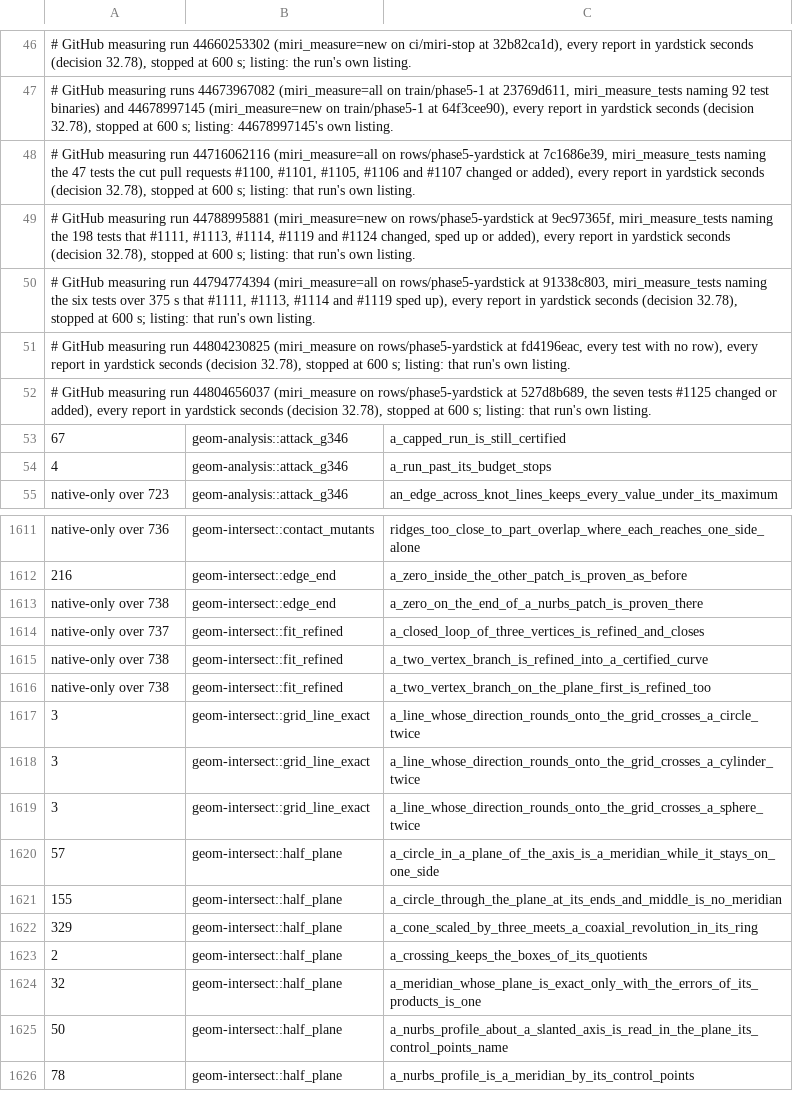
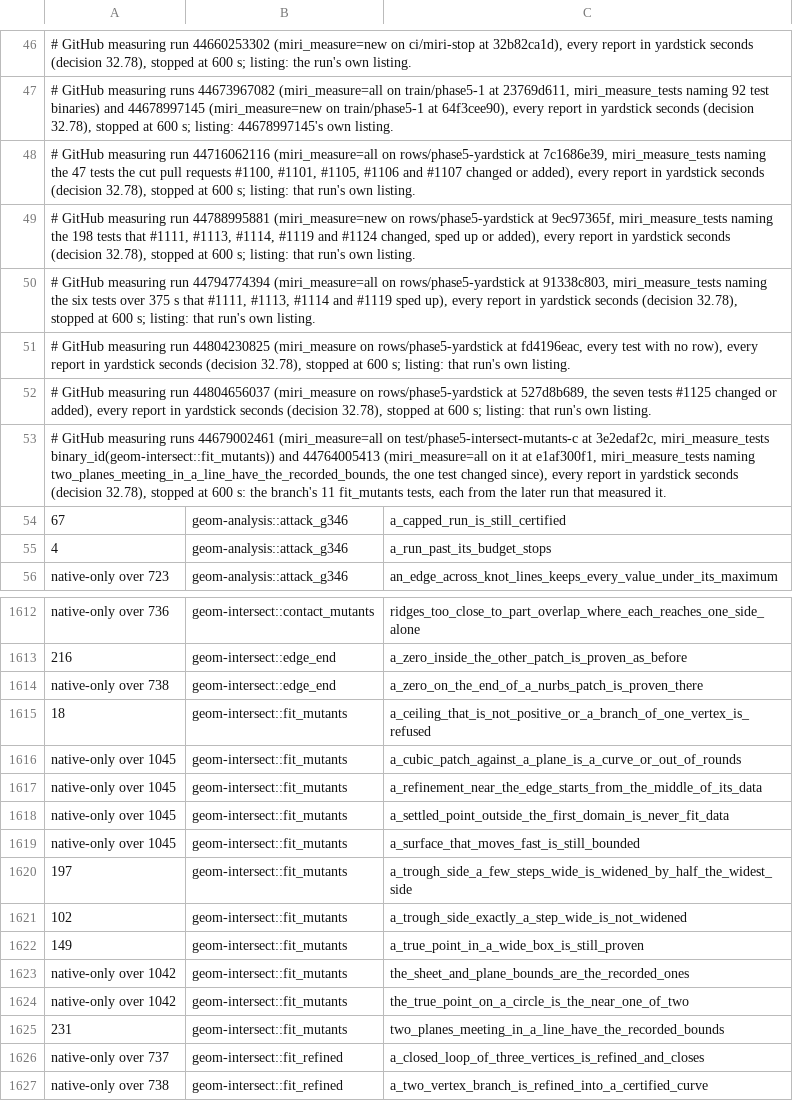
Before and after one commit to spareware-co-op/spareware, a TSV file: projects/engines/geometry/crates/geom-test/src/miri-times.tsv, drawn as a sheet; only a part is shown, gaps mark what is left out; the shorter side is filled out with more unchanged rows; the diff names each change by its address in the sheet, - before the commit and + after, or states it on an @@ line.

```diff
--- a/projects/engines/geometry/crates/geom-test/src/miri-times.tsv
+++ b/projects/engines/geometry/crates/geom-test/src/miri-times.tsv
+row 53: # GitHub measuring runs 44679002461 (miri_measure=all on test/phase5-intersect-mutants-c at 3e2edaf2c, miri_measure_tests binary_id(geom-intersect::fit_mutants)) and 44764005413 (miri_measure=all on it at e1af300f1, miri_measure_tests naming two_planes_meeting_in_a_line_have_the_recorded_bounds, the one test changed since), every report in yardstick seconds (decision 32.78), stopped at 600 s: the branch's 11 fit_mutants tests, each from the later run that measured it.
+row 1615: 18 | geom-intersect::fit_mutants | a_ceiling_that_is_not_positive_or_a_branch_of_one_vertex_is_refused
+row 1616: native-only over 1045 | geom-intersect::fit_mutants | a_cubic_patch_against_a_plane_is_a_curve_or_out_of_rounds
+row 1617: native-only over 1045 | geom-intersect::fit_mutants | a_refinement_near_the_edge_starts_from_the_middle_of_its_data
+row 1618: native-only over 1045 | geom-intersect::fit_mutants | a_settled_point_outside_the_first_domain_is_never_fit_data
+row 1619: native-only over 1045 | geom-intersect::fit_mutants | a_surface_that_moves_fast_is_still_bounded
+row 1620: 197 | geom-intersect::fit_mutants | a_trough_side_a_few_steps_wide_is_widened_by_half_the_widest_side
+row 1621: 102 | geom-intersect::fit_mutants | a_trough_side_exactly_a_step_wide_is_not_widened
+row 1622: 149 | geom-intersect::fit_mutants | a_true_point_in_a_wide_box_is_still_proven
+row 1623: native-only over 1042 | geom-intersect::fit_mutants | the_sheet_and_plane_bounds_are_the_recorded_ones
+row 1624: native-only over 1042 | geom-intersect::fit_mutants | the_true_point_on_a_circle_is_the_near_one_of_two
+row 1625: 231 | geom-intersect::fit_mutants | two_planes_meeting_in_a_line_have_the_recorded_bounds
```
